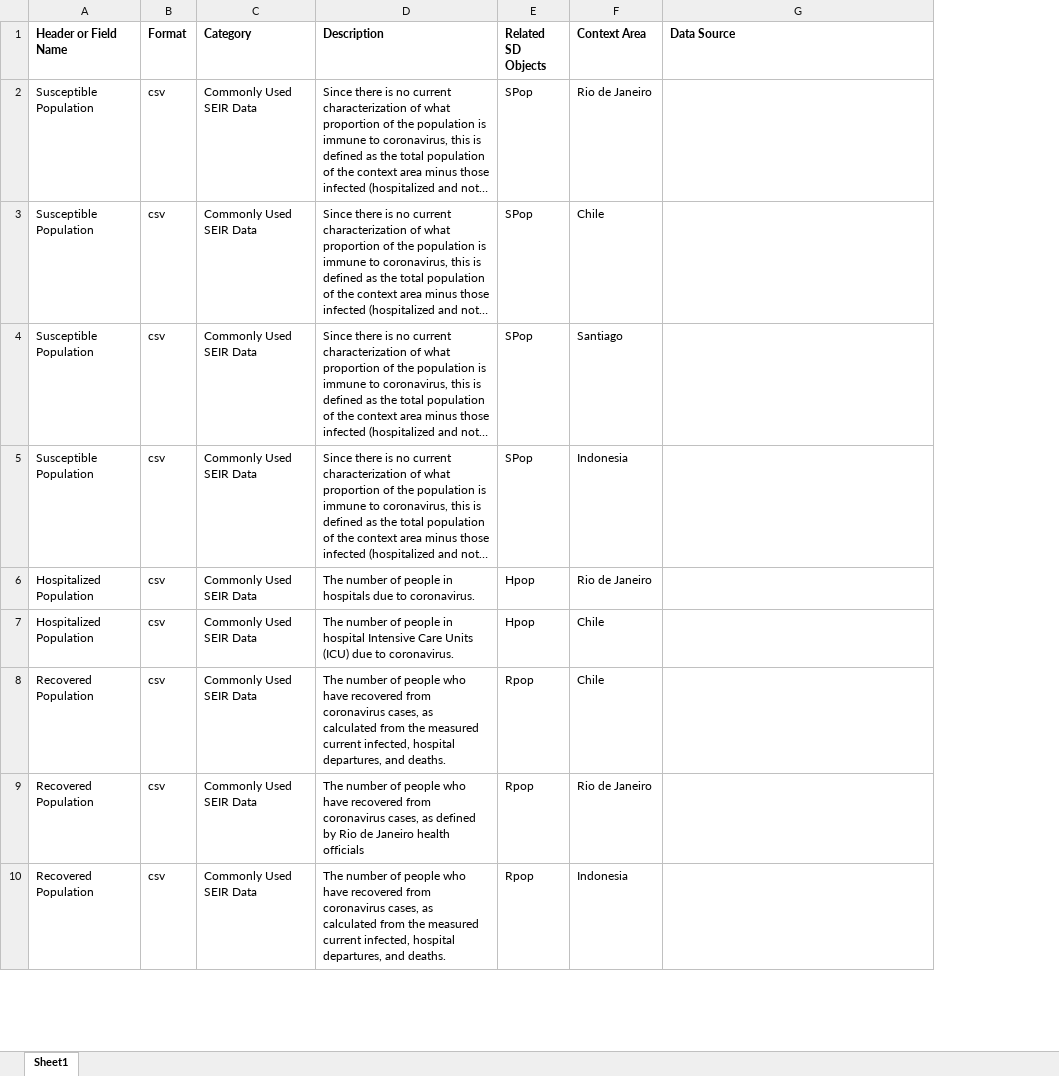
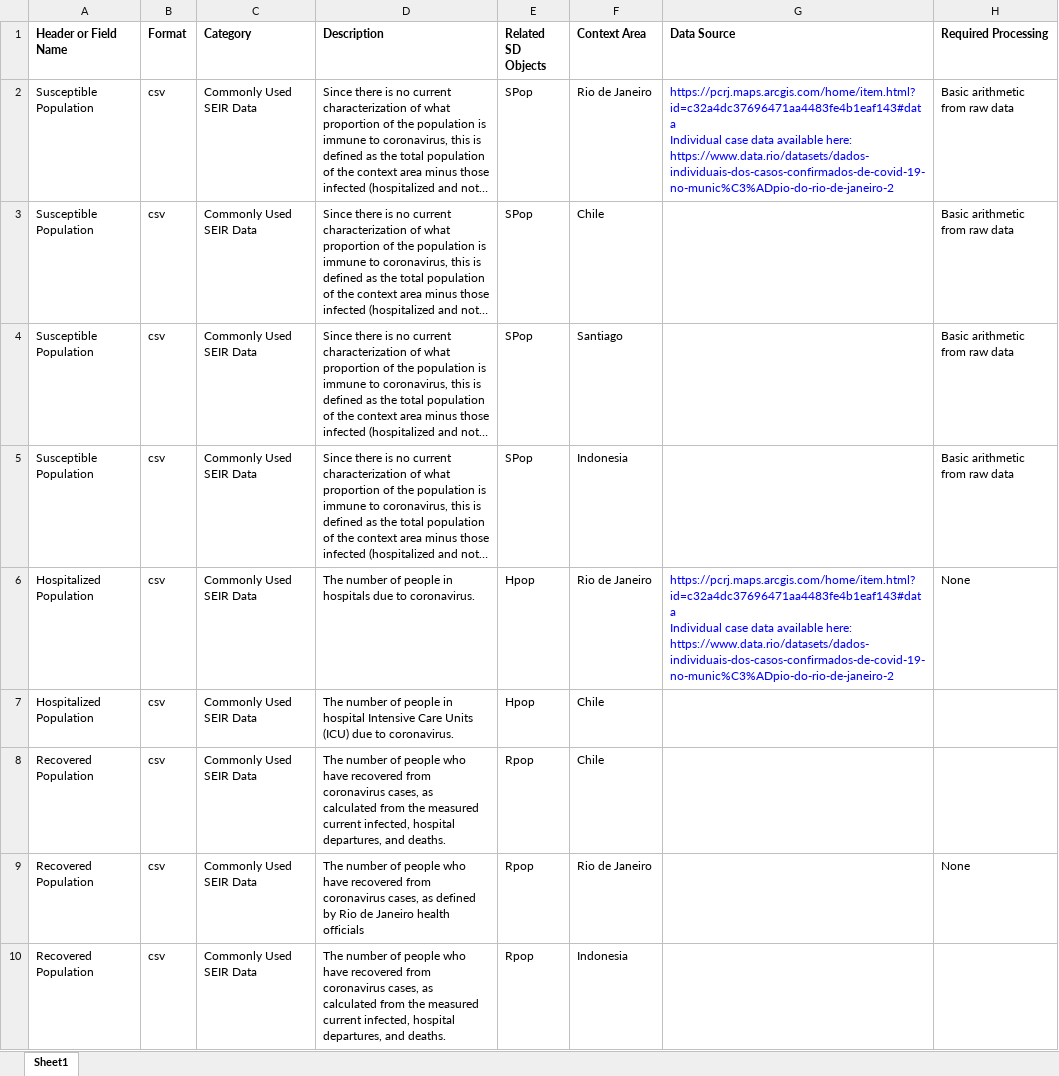
Before and after one commit to mitmedialab/Vida_Modeling, an Excel workbook: Data/Data_Descriptions.xlsx, sheet Sheet1, drawn as a sheet; only a part is shown; long unchanged cells end in …; values as stored, in another font and other column widths than the file's, no borders; ↵ is a line break in a cell; the diff covers the shown part only; the diff names each change by its address in the sheet, - before the commit and + after, or states it on an @@ line.

Commit message:
Updating the Rio de Janeiro data descriptions

```diff
--- a/Data/Data_Descriptions.xlsx (sheet Sheet1)
+++ b/Data/Data_Descriptions.xlsx (sheet Sheet1)
+column H (Required Processing), rows 2-9: Basic arithmetic from raw data | Basic arithmetic from raw data | Basic arithmetic from raw data | Basic arithmetic from raw data | None |  |  | None
-G2 (Data Source): (empty)
+G2 (Data Source): https://pcrj.maps.arcgis.com/home/item.html?id=c32a4dc37696471aa4483fe4b1eaf143#data ↵ Individual case data available here: https://www.data.rio/datasets/dados-individuais-dos-casos-confirmados-de-covid-19-no-munic%C3%ADpio-do-rio-de-janeiro-2
-G6 (Data Source): (empty)
+G6 (Data Source): https://pcrj.maps.arcgis.com/home/item.html?id=c32a4dc37696471aa4483fe4b1eaf143#data ↵ Individual case data available here: https://www.data.rio/datasets/dados-individuais-dos-casos-confirmados-de-covid-19-no-munic%C3%ADpio-do-rio-de-janeiro-2
```
Also changed, not shown: 18 added rows and 83 edited cells elsewhere in this sheet, 1 other file.
